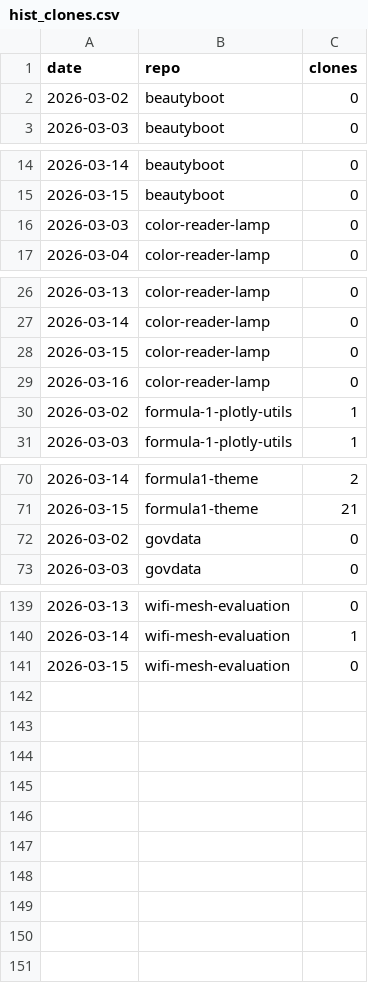
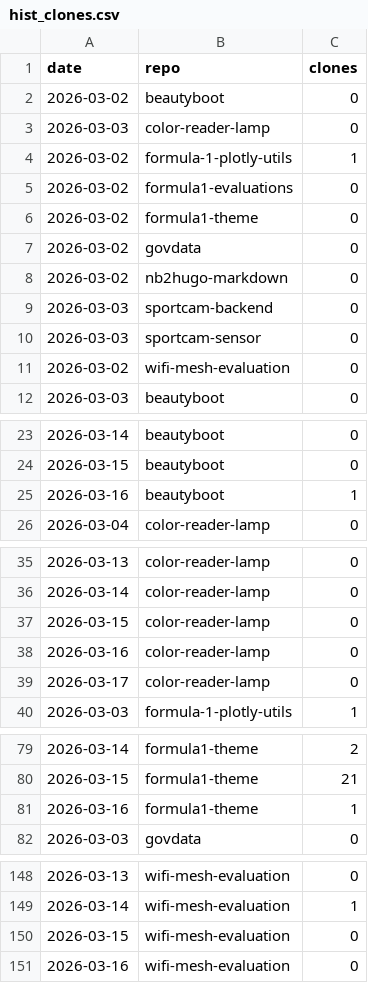
Before and after one commit to protogia/github-repo-stats, a CSV file: data/hist_clones.csv, drawn as a sheet; only a part is shown, gaps mark what is left out; the diff covers the shown part only.

```diff
--- a/data/hist_clones.csv
+++ b/data/hist_clones.csv
@@ -2,2 +2,11 @@ date,repo,clones
 2026-03-02,beautyboot,0
+2026-03-03,color-reader-lamp,0
+2026-03-02,formula-1-plotly-utils,1
+2026-03-02,formula1-evaluations,0
+2026-03-02,formula1-theme,0
+2026-03-02,govdata,0
+2026-03-02,nb2hugo-markdown,0
+2026-03-03,sportcam-backend,0
+2026-03-03,sportcam-sensor,0
+2026-03-02,wifi-mesh-evaluation,0
 2026-03-03,beautyboot,0
@@ -15,3 +24,3 @@ date,repo,clones
 2026-03-15,beautyboot,0
-2026-03-03,color-reader-lamp,0
+2026-03-16,beautyboot,1
 2026-03-04,color-reader-lamp,0
@@ -29,3 +38,3 @@ date,repo,clones
 2026-03-16,color-reader-lamp,0
-2026-03-02,formula-1-plotly-utils,1
+2026-03-17,color-reader-lamp,0
 2026-03-03,formula-1-plotly-utils,1
@@ -71,3 +80,3 @@ date,repo,clones
 2026-03-15,formula1-theme,21
-2026-03-02,govdata,0
+2026-03-16,formula1-theme,1
 2026-03-03,govdata,0
@@ -141 +150,2 @@ date,repo,clones
 2026-03-15,wifi-mesh-evaluation,0
+2026-03-16,wifi-mesh-evaluation,0
```
Also changed, not shown: 12 edited cells elsewhere in this file, data/hist_general.csv, data/hist_langs.csv, 1 other file.
